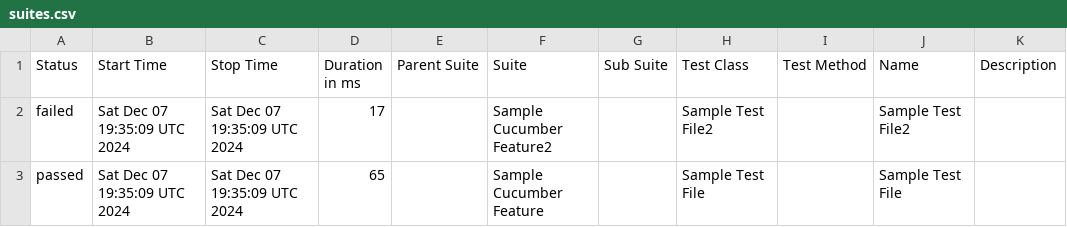
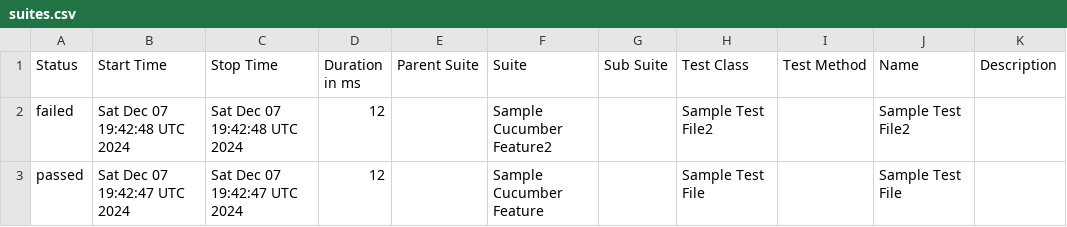
Before and after one commit to Bharath-ab/Cucumber7ThreadSafe, a CSV file: data/suites.csv, drawn as a sheet.

```diff
--- a/data/suites.csv
+++ b/data/suites.csv
@@ -1,3 +1,3 @@
 "Status","Start Time","Stop Time","Duration in ms","Parent Suite","Suite","Sub Suite","Test Class","Test Method","Name","Description"
-"failed","Sat Dec 07 19:35:09 UTC 2024","Sat Dec 07 19:35:09 UTC 2024","17","","Sample Cucumber Feature2","","Sample Test File2","","Sample Test File2",""
-"passed","Sat Dec 07 19:35:09 UTC 2024","Sat Dec 07 19:35:09 UTC 2024","65","","Sample Cucumber Feature","","Sample Test File","","Sample Test File",""
+"failed","Sat Dec 07 19:42:48 UTC 2024","Sat Dec 07 19:42:48 UTC 2024","12","","Sample Cucumber Feature2","","Sample Test File2","","Sample Test File2",""
+"passed","Sat Dec 07 19:42:47 UTC 2024","Sat Dec 07 19:42:47 UTC 2024","12","","Sample Cucumber Feature","","Sample Test File","","Sample Test File",""
```
Also changed, not shown: 17 other files.
